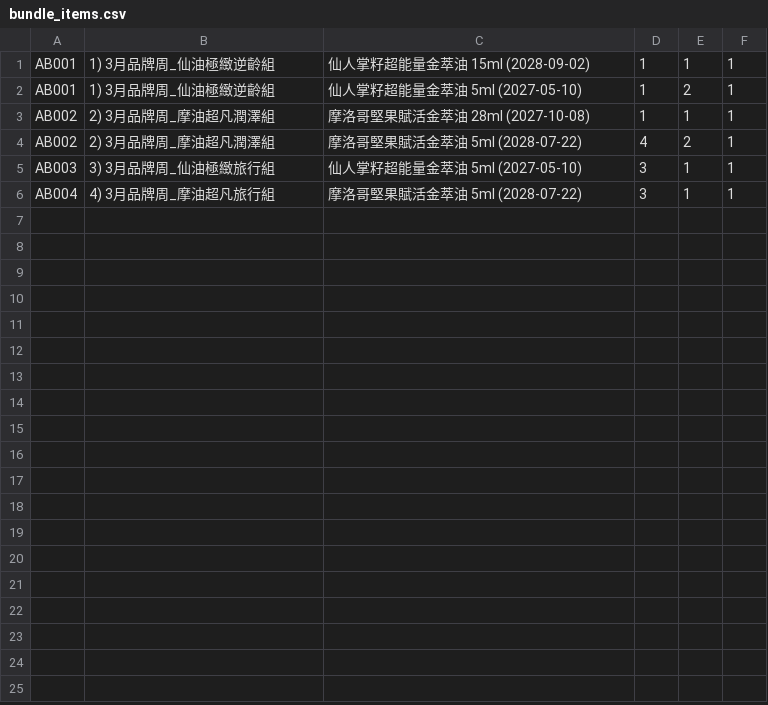
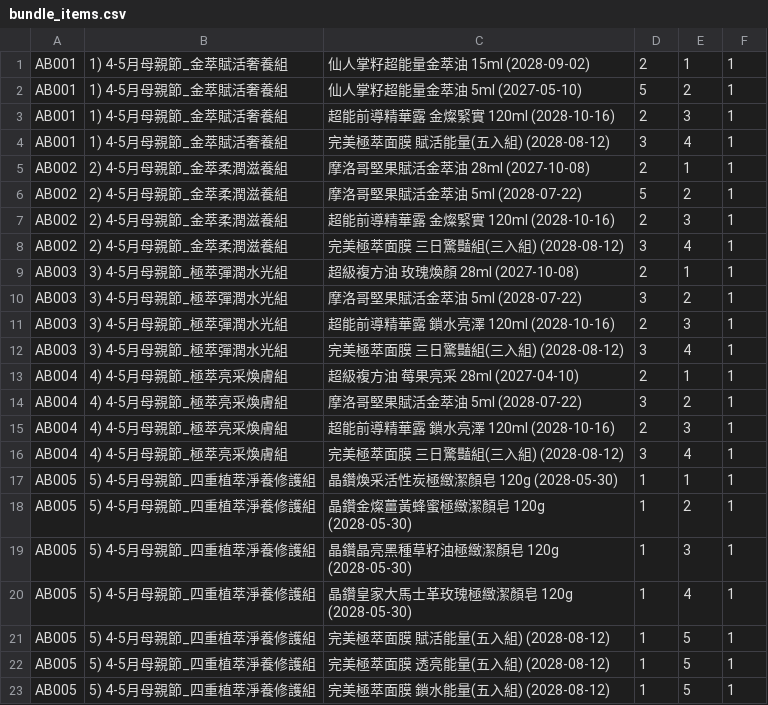
Before and after one commit to ceo-peng/pm-tools, a CSV file: data/bundle_items.csv, drawn as a sheet.

Commit message:
Update bundle_items.csv

```diff
--- a/data/bundle_items.csv
+++ b/data/bundle_items.csv
@@ -1,6 +1,23 @@
-AB001,1) 3月品牌周_仙油極緻逆齡組, 仙人掌籽超能量金萃油 15ml (2028-09-02), 1, 1, 1
-AB001,1) 3月品牌周_仙油極緻逆齡組, 仙人掌籽超能量金萃油 5ml (2027-05-10), 1, 2, 1
-AB002,2) 3月品牌周_摩油超凡潤澤組,摩洛哥堅果賦活金萃油 28ml (2027-10-08),1,1,1
-AB002,2) 3月品牌周_摩油超凡潤澤組,摩洛哥堅果賦活金萃油 5ml (2028-07-22),4,2,1
-AB003,3) 3月品牌周_仙油極緻旅行組,仙人掌籽超能量金萃油 5ml (2027-05-10),3,1,1
-AB004,4) 3月品牌周_摩油超凡旅行組,摩洛哥堅果賦活金萃油 5ml (2028-07-22),3,1,1
+AB001,1) 4-5月母親節_金萃賦活奢養組, 仙人掌籽超能量金萃油 15ml (2028-09-02), 2, 1, 1
+AB001,1) 4-5月母親節_金萃賦活奢養組, 仙人掌籽超能量金萃油 5ml (2027-05-10), 5, 2, 1
+AB001,1) 4-5月母親節_金萃賦活奢養組, 超能前導精華露 金燦緊實 120ml (2028-10-16), 2, 3, 1
+AB001,1) 4-5月母親節_金萃賦活奢養組, 完美極萃面膜 賦活能量(五入組) (2028-08-12), 3, 4, 1
+AB002,2) 4-5月母親節_金萃柔潤滋養組, 摩洛哥堅果賦活金萃油 28ml (2027-10-08), 2, 1, 1
+AB002,2) 4-5月母親節_金萃柔潤滋養組, 摩洛哥堅果賦活金萃油 5ml (2028-07-22), 5, 2, 1
+AB002,2) 4-5月母親節_金萃柔潤滋養組, 超能前導精華露 金燦緊實 120ml (2028-10-16), 2, 3, 1
+AB002,2) 4-5月母親節_金萃柔潤滋養組, 完美極萃面膜 三日驚豔組(三入組) (2028-08-12), 3, 4, 1
+AB003,3) 4-5月母親節_極萃彈潤水光組, 超級複方油 玫瑰煥顏 28ml (2027-10-08), 2, 1, 1
+AB003,3) 4-5月母親節_極萃彈潤水光組, 摩洛哥堅果賦活金萃油 5ml (2028-07-22), 3, 2, 1
+AB003,3) 4-5月母親節_極萃彈潤水光組, 超能前導精華露 鎖水亮澤 120ml (2028-10-16), 2, 3, 1
+AB003,3) 4-5月母親節_極萃彈潤水光組, 完美極萃面膜 三日驚豔組(三入組) (2028-08-12), 3, 4, 1
+AB004,4) 4-5月母親節_極萃亮采煥膚組, 超級複方油 莓果亮采 28ml (2027-04-10), 2, 1, 1
+AB004,4) 4-5月母親節_極萃亮采煥膚組, 摩洛哥堅果賦活金萃油 5ml (2028-07-22), 3, 2, 1
+AB004,4) 4-5月母親節_極萃亮采煥膚組, 超能前導精華露 鎖水亮澤 120ml (2028-10-16), 2, 3, 1
+AB004,4) 4-5月母親節_極萃亮采煥膚組, 完美極萃面膜 三日驚豔組(三入組) (2028-08-12), 3, 4, 1
+AB005,5) 4-5月母親節_四重植萃淨養修護組, 晶鑽煥采活性炭極緻潔顏皂 120g (2028-05-30), 1, 1, 1
+AB005,5) 4-5月母親節_四重植萃淨養修護組, 晶鑽金燦薑黃蜂蜜極緻潔顏皂 120g (2028-05-30), 1, 2, 1
+AB005,5) 4-5月母親節_四重植萃淨養修護組, 晶鑽晶亮黑種草籽油極緻潔顏皂 120g (2028-05-30), 1, 3, 1
+AB005,5) 4-5月母親節_四重植萃淨養修護組, 晶鑽皇家大馬士革玫瑰極緻潔顏皂 120g (2028-05-30), 1, 4, 1
+AB005,5) 4-5月母親節_四重植萃淨養修護組, 完美極萃面膜 賦活能量(五入組) (2028-08-12), 1, 5, 1
+AB005,5) 4-5月母親節_四重植萃淨養修護組, 完美極萃面膜 透亮能量(五入組) (2028-08-12), 1, 5, 1
+AB005,5) 4-5月母親節_四重植萃淨養修護組, 完美極萃面膜 鎖水能量(五入組) (2028-08-12), 1, 5, 1
```
